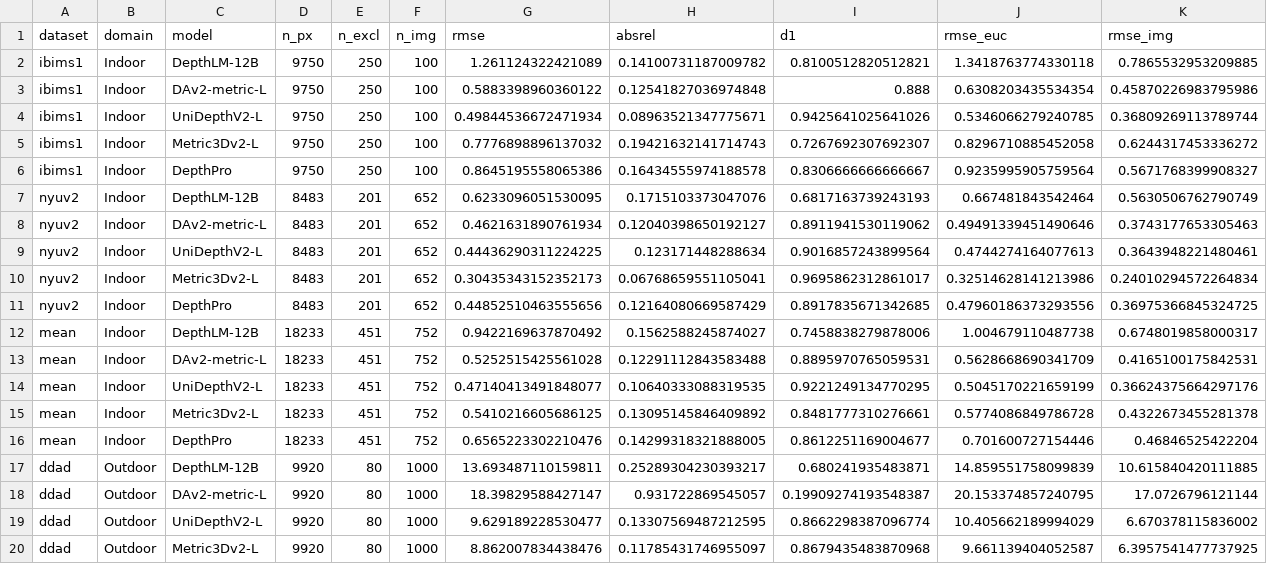
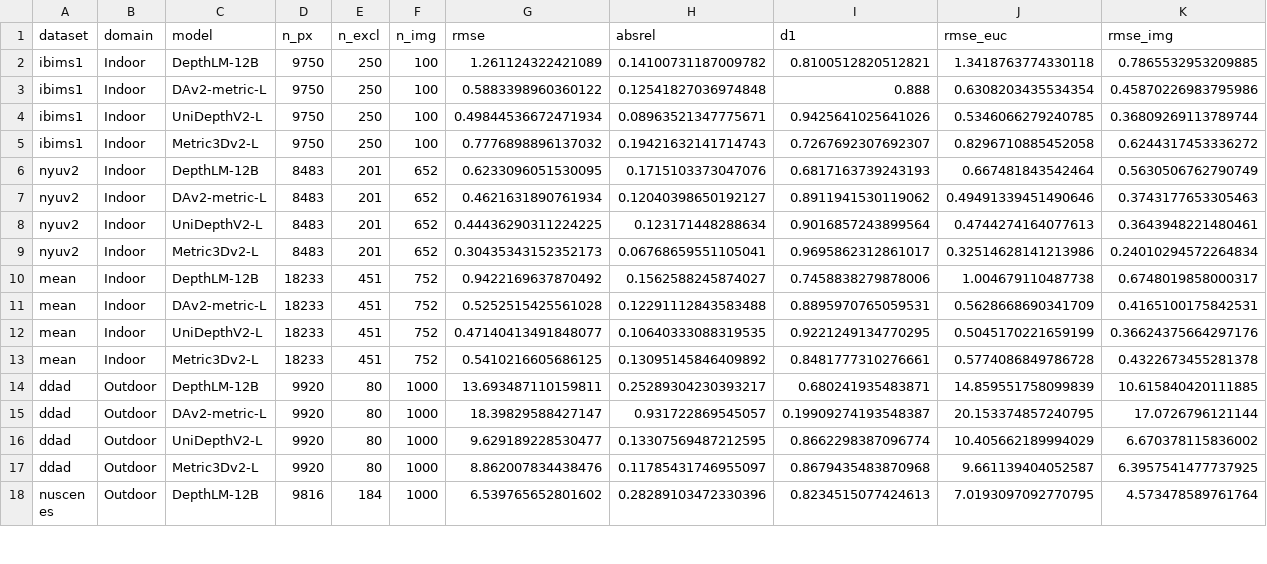
Before and after one commit to johnhong06/vlm-depth-rmse, a CSV file: tables/track_a.csv, drawn as a sheet; only a part is shown; the shorter side is filled out with more unchanged rows; rows hold the shown columns only; the diff covers the shown part only; the diff names each change by its address in the sheet, - before the commit and + after, or states it on an @@ line.

Commit message:
Drop Depth Pro from result tables and README (D-23)
Raw data and inference code are kept; values of the remaining models are unchanged, only ranks change.

```diff
--- a/tables/track_a.csv
+++ b/tables/track_a.csv
-row 6: ibims1 | Indoor | DepthPro | 9750 | 250 | 100 | 0.8645195558065386 | 0.16434555974188578 | 0.8306666666666667 | 0.9235995905759564 | 0.5671768399908327
-row 11: nyuv2 | Indoor | DepthPro | 8483 | 201 | 652 | 0.44852510463555656 | 0.12164080669587429 | 0.8917835671342685 | 0.47960186373293556 | 0.36975366845324725
-row 16: mean | Indoor | DepthPro | 18233 | 451 | 752 | 0.6565223302210476 | 0.14299318321888005 | 0.8612251169004677 | 0.701600727154446 | 0.46846525422204
```
Also changed, not shown: 4 removed rows elsewhere in this file, 11 other files.
